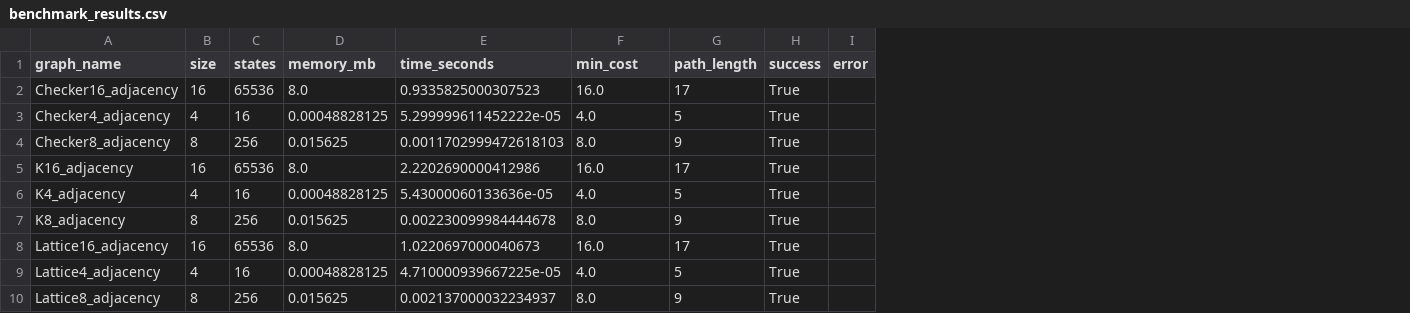
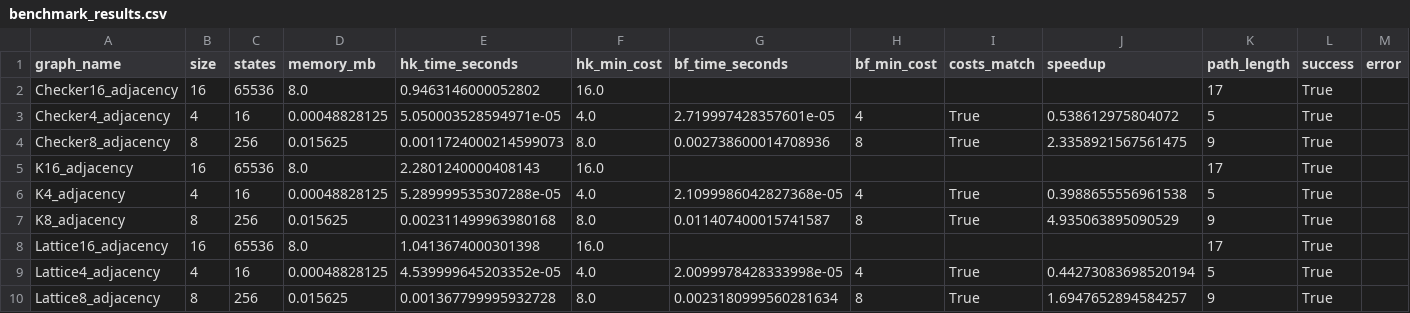
Before and after one commit to Kaewin/2400-project, a CSV file: benchmark_results.csv, drawn as a sheet; removed rows and columns are numbered as before the commit, all else as after; the diff names each change by its address in the sheet, - before the commit and + after, or states it on an @@ line.

```diff
--- a/benchmark_results.csv
+++ b/benchmark_results.csv
-column E (time_seconds), rows 2-10: 0.9335825000307523 | 5.299999611452222e-05 | 0.0011702999472618103 | 2.2202690000412986 | 5.43000060133636e-05 | 0.002230099984444678 | 1.0220697000040673 | 4.710000939667225e-05 | 0.002137000032234937
+column E (hk_time_seconds), rows 2-10: 0.9463146000052802 | 5.050003528594971e-05 | 0.0011724000214599073 | 2.2801240000408143 | 5.289999535307288e-05 | 0.002311499963980168 | 1.0413674000301398 | 4.539999645203352e-05 | 0.001367799995932728
+column G (bf_time_seconds), rows 3-10: 2.719997428357601e-05 | 0.002738600014708936 |  | 2.1099986042827368e-05 | 0.011407400015741587 |  | 2.0099978428333998e-05 | 0.0023180999560281634
+column H (bf_min_cost), rows 3-10: 4 | 8 |  | 4 | 8 |  | 4 | 8
+column I (costs_match), rows 3-10: True | True |  | True | True |  | True | True
+column J (speedup), rows 3-10: 0.538612975804072 | 2.3358921567561475 |  | 0.3988655556961538 | 4.935063895090529 |  | 0.44273083698520194 | 1.6947652894584257
-F1: min_cost
+F1: hk_min_cost
```
Also changed, not shown: 2 other files.
